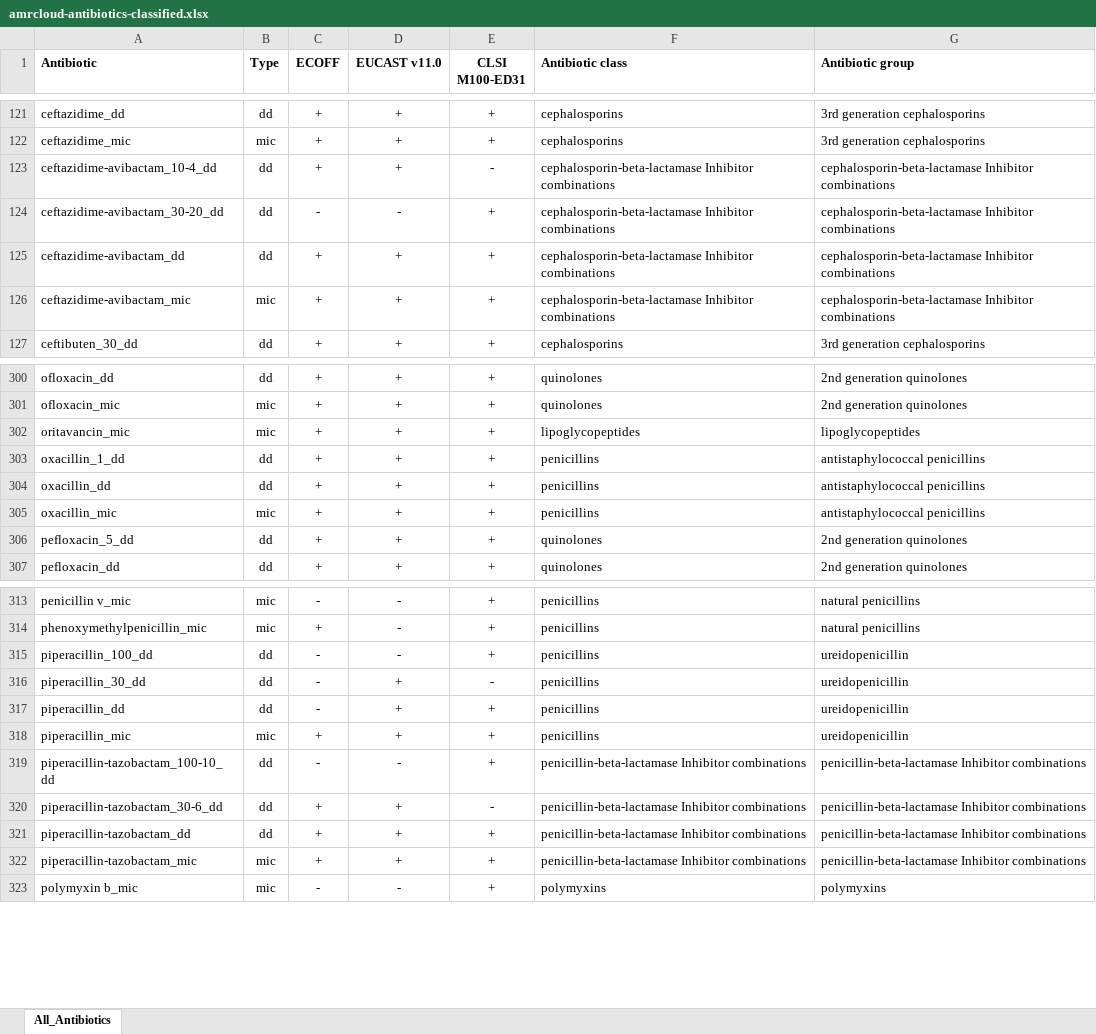
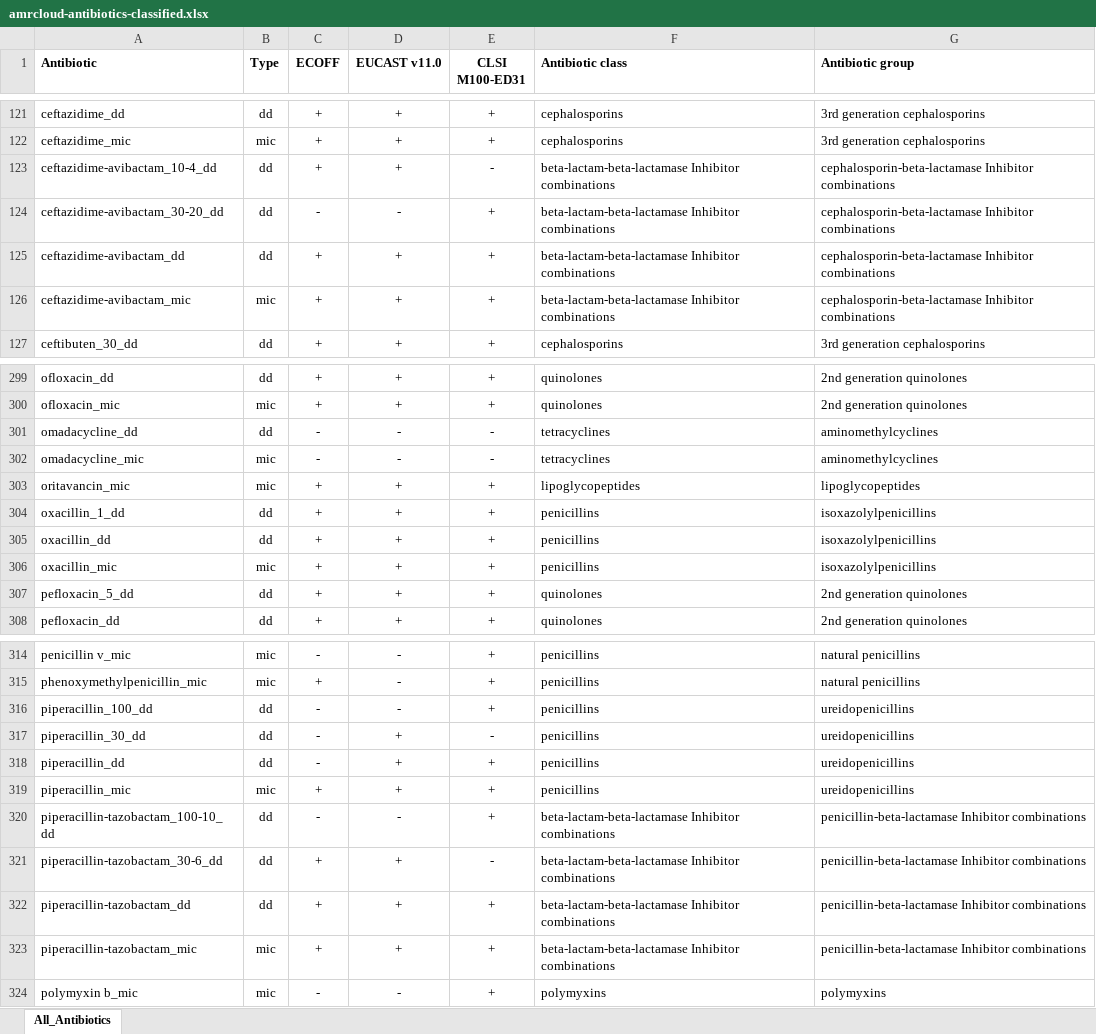
Before and after one commit to iacmac-web-tools/amr-cloud-hugo, an Excel workbook: files/amrcloud-antibiotics-classified.xlsx, sheet All_Antibiotics, drawn as a sheet; only a part is shown, gaps mark what is left out; values as stored, in another font and other column widths than the file's, no borders; conditional formats not drawn; addresses are those after the commit; the diff covers the shown part only; the diff names each change by its address in the sheet, - before the commit and + after, or states it on an @@ line.

Commit message:
update antibiotic tables

```diff
--- a/files/amrcloud-antibiotics-classified.xlsx (sheet All_Antibiotics)
+++ b/files/amrcloud-antibiotics-classified.xlsx (sheet All_Antibiotics)
-F123:F126 (Antibiotic class): cephalosporin-beta-lactamase Inhibitor combinations
+F123:F126 (Antibiotic class): beta-lactam-beta-lactamase Inhibitor combinations
+row 301: omadacycline_dd | dd | - | - | - | tetracyclines | aminomethylcyclines
+row 302: omadacycline_mic | mic | - | - | - | tetracyclines | aminomethylcyclines
-G304:G306 (Antibiotic group): antistaphylococcal penicillins
+G304:G306 (Antibiotic group): isoxazolylpenicillins
-G316:G319 (Antibiotic group): ureidopenicillin
+G316:G319 (Antibiotic group): ureidopenicillins
-F320:F323 (Antibiotic class): penicillin-beta-lactamase Inhibitor combinations
+F320:F323 (Antibiotic class): beta-lactam-beta-lactamase Inhibitor combinations
```
Also changed, not shown: 5 added rows, 6 removed rows, 1 moved row and 30 edited cells elsewhere in this sheet, 1 other file.
